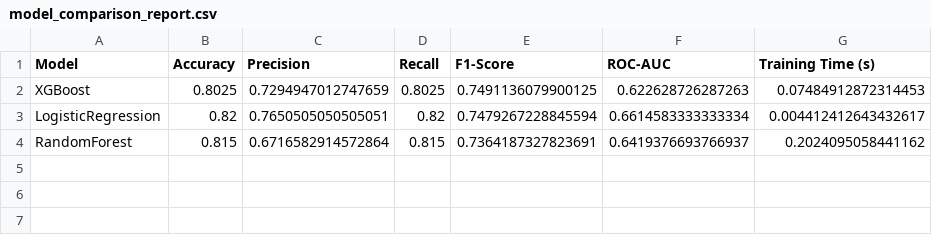
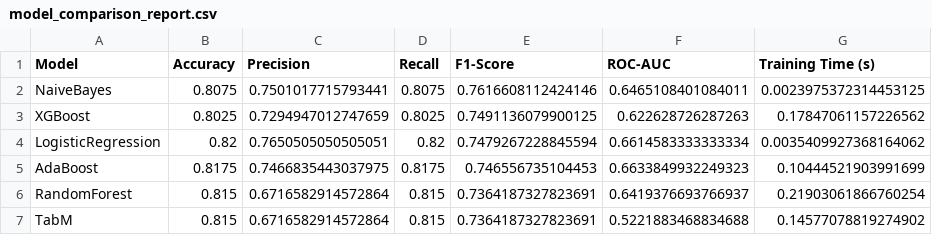
Before and after one commit to afbeltranr/ABCBankChurnRate, a CSV file: demo_results/model_comparison_report.csv, drawn as a sheet.

Commit message:
added more models

```diff
--- a/demo_results/model_comparison_report.csv
+++ b/demo_results/model_comparison_report.csv
@@ -1,4 +1,7 @@
 Model,Accuracy,Precision,Recall,F1-Score,ROC-AUC,Training Time (s)
-XGBoost,0.8025,0.7294947012747659,0.8025,0.7491136079900125,0.622628726287263,0.07484912872314453
-LogisticRegression,0.82,0.7650505050505051,0.82,0.7479267228845594,0.6614583333333334,0.004412412643432617
-RandomForest,0.815,0.6716582914572864,0.815,0.7364187327823691,0.6419376693766937,0.2024095058441162
+NaiveBayes,0.8075,0.7501017715793441,0.8075,0.7616608112424146,0.6465108401084011,0.0023975372314453125
+XGBoost,0.8025,0.7294947012747659,0.8025,0.7491136079900125,0.622628726287263,0.17847061157226562
+LogisticRegression,0.82,0.7650505050505051,0.82,0.7479267228845594,0.6614583333333334,0.0035409927368164062
+AdaBoost,0.8175,0.7466835443037975,0.8175,0.746556735104453,0.6633849932249323,0.10444521903991699
+RandomForest,0.815,0.6716582914572864,0.815,0.7364187327823691,0.6419376693766937,0.21903061866760254
+TabM,0.815,0.6716582914572864,0.815,0.7364187327823691,0.5221883468834688,0.14577078819274902
```
Also changed, not shown: demo_results/detailed_technical_report.csv, 9 other files.
